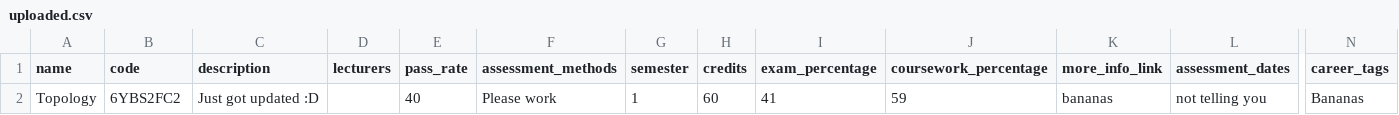
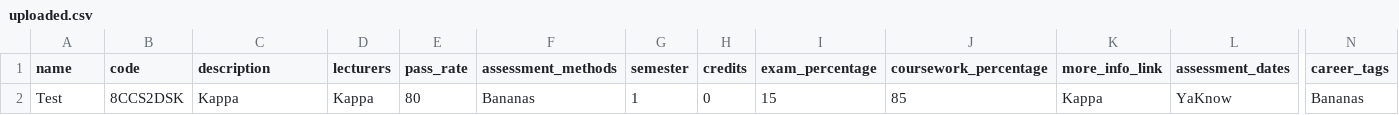
Before and after one commit to haarismemon/modulect, a CSV file: app/assets/uploaded.csv, drawn as a sheet; only a part is shown, gaps mark what is left out; removed rows and columns are numbered as before the commit, all else as after; rows hold the shown columns only; the diff names each change by its address in the sheet, - before the commit and + after, or states it on an @@ line.

Commit message:
Refactor course from csv creation

```diff
--- a/app/assets/uploaded.csv
+++ b/app/assets/uploaded.csv
-row 2: Topology | 6YBS2FC2 | Just got updated :D |  | 40 | Please work | 1 | 60 | 41 | 59 | bananas | not telling you | Bananas
+row 2: Test | 8CCS2DSK | Kappa | Kappa | 80 | Bananas | 1 | 0 | 15 | 85 | Kappa | YaKnow | Bananas
```
Also changed, not shown: 3 other files.
